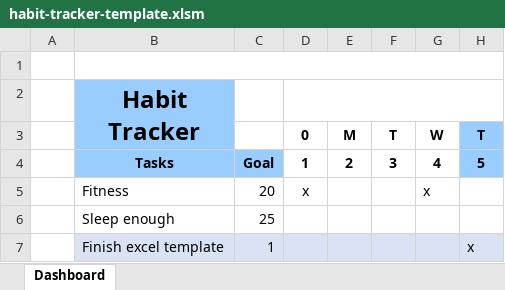
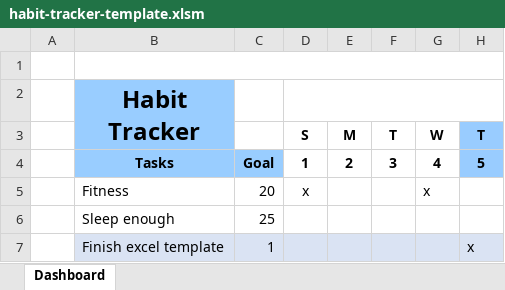
Before and after one commit to AlexPerathoner/habit-tracker-excel, an Excel workbook: habit-tracker-template.xlsm, sheet Dashboard, drawn as a sheet; only a part is shown; values as stored, in another font and other column widths than the file's, no borders; charts and pictures and conditional formats not drawn; the diff names each change by its address in the sheet, - before the commit and + after, or states it on an @@ line.

Commit message:
fix

```diff
--- a/habit-tracker-template.xlsm (sheet Dashboard)
+++ b/habit-tracker-template.xlsm (sheet Dashboard)
-D3: 0
+D3: S
```
